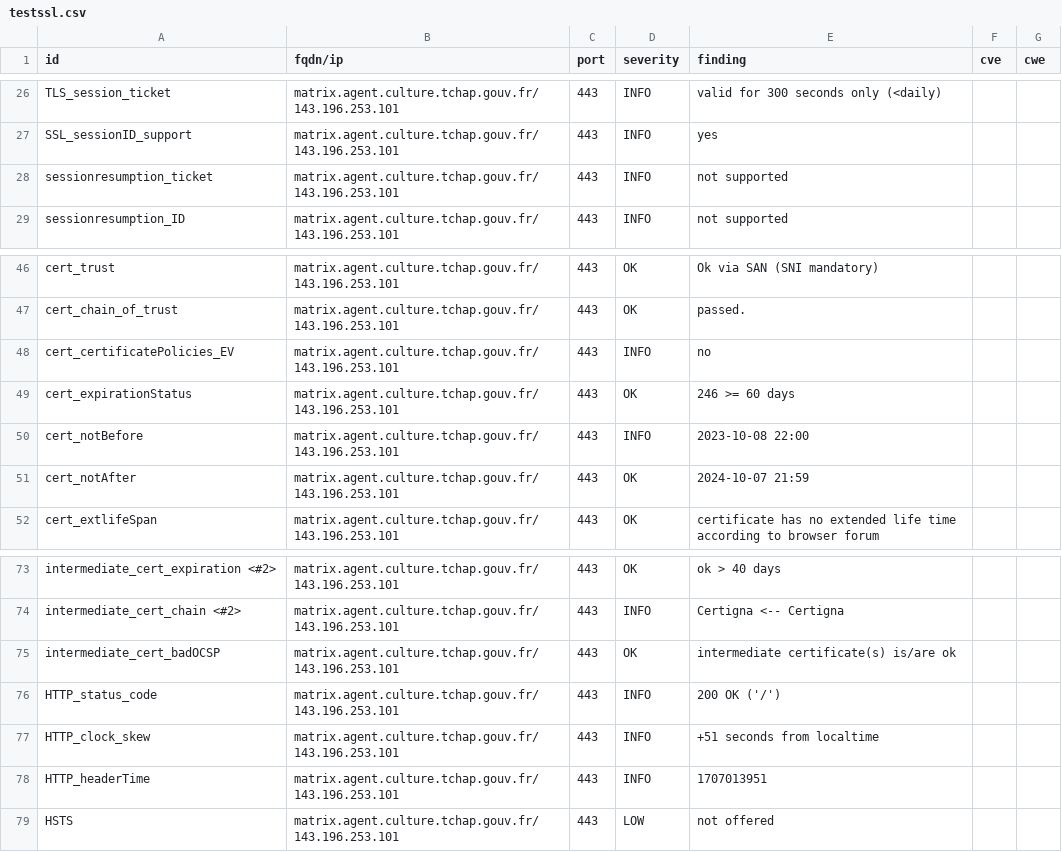
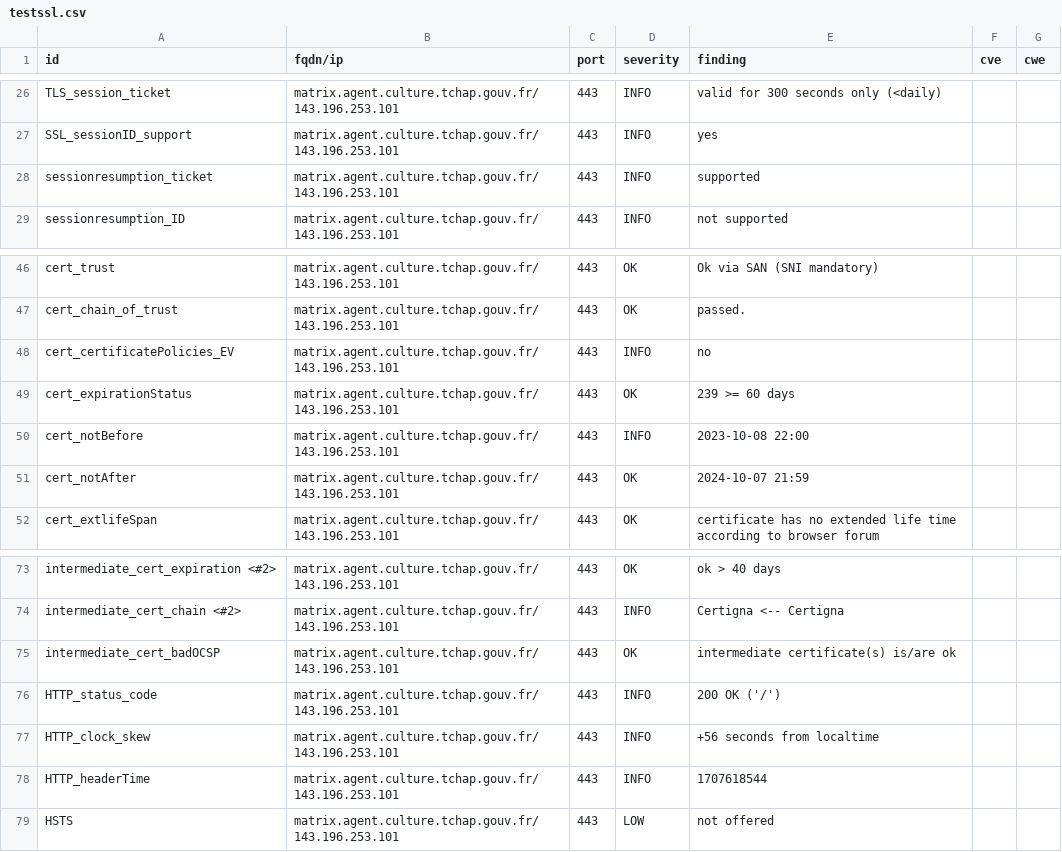
Before and after one commit to tchapgouv/dashlord, a CSV file: results/aHR0cHM6Ly9tYXRyaXguYWdlbnQuY3VsdHVyZS50Y2hhcC5nb3V2LmZy/testssl.csv, drawn as a sheet; only a part is shown, gaps mark what is left out.

```diff
--- a/results/aHR0cHM6Ly9tYXRyaXguYWdlbnQuY3VsdHVyZS50Y2hhcC5nb3V2LmZy/testssl.csv
+++ b/results/aHR0cHM6Ly9tYXRyaXguYWdlbnQuY3VsdHVyZS50Y2hhcC5nb3V2LmZy/testssl.csv
@@ -27,3 +27,3 @@
 "SSL_sessionID_support","matrix.agent.culture.tchap.gouv.fr/143.196.253.101","443","INFO","yes","",""
-"sessionresumption_ticket","matrix.agent.culture.tchap.gouv.fr/143.196.253.101","443","INFO","not supported","",""
+"sessionresumption_ticket","matrix.agent.culture.tchap.gouv.fr/143.196.253.101","443","INFO","supported","",""
 "sessionresumption_ID","matrix.agent.culture.tchap.gouv.fr/143.196.253.101","443","INFO","not supported","",""
@@ -48,3 +48,3 @@
 "cert_certificatePolicies_EV","matrix.agent.culture.tchap.gouv.fr/143.196.253.101","443","INFO","no","",""
-"cert_expirationStatus","matrix.agent.culture.tchap.gouv.fr/143.196.253.101","443","OK","246 >= 60 days","",""
+"cert_expirationStatus","matrix.agent.culture.tchap.gouv.fr/143.196.253.101","443","OK","239 >= 60 days","",""
 "cert_notBefore","matrix.agent.culture.tchap.gouv.fr/143.196.253.101","443","INFO","2023-10-08 22:00","",""
@@ -76,4 +76,4 @@
 "HTTP_status_code","matrix.agent.culture.tchap.gouv.fr/143.196.253.101","443","INFO","200 OK ('/')","",""
-"HTTP_clock_skew","matrix.agent.culture.tchap.gouv.fr/143.196.253.101","443","INFO","+51 seconds from localtime","",""
-"HTTP_headerTime","matrix.agent.culture.tchap.gouv.fr/143.196.253.101","443","INFO","1707013951","",""
+"HTTP_clock_skew","matrix.agent.culture.tchap.gouv.fr/143.196.253.101","443","INFO","+56 seconds from localtime","",""
+"HTTP_headerTime","matrix.agent.culture.tchap.gouv.fr/143.196.253.101","443","INFO","1707618544","",""
 "HSTS","matrix.agent.culture.tchap.gouv.fr/143.196.253.101","443","LOW","not offered","",""
```
Also changed, not shown: 12 other files.
